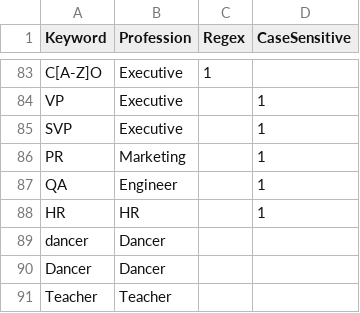
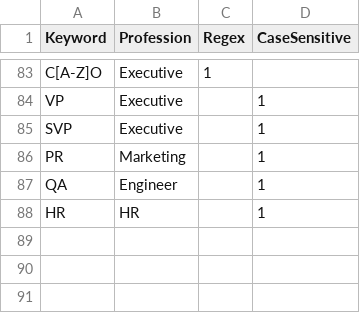
Before and after one commit to CODAIT/redrock, a CSV file: src/main/resources/Profession/professions.csv, drawn as a sheet; only a part is shown, gaps mark what is left out; the diff names each change by its address in the sheet, - before the commit and + after, or states it on an @@ line.

```diff
--- a/src/main/resources/Profession/professions.csv
+++ b/src/main/resources/Profession/professions.csv
-row 89: dancer | Dancer
-row 90: Dancer | Dancer
-row 91: Teacher | Teacher
```
Also changed, not shown: 8 other files.
